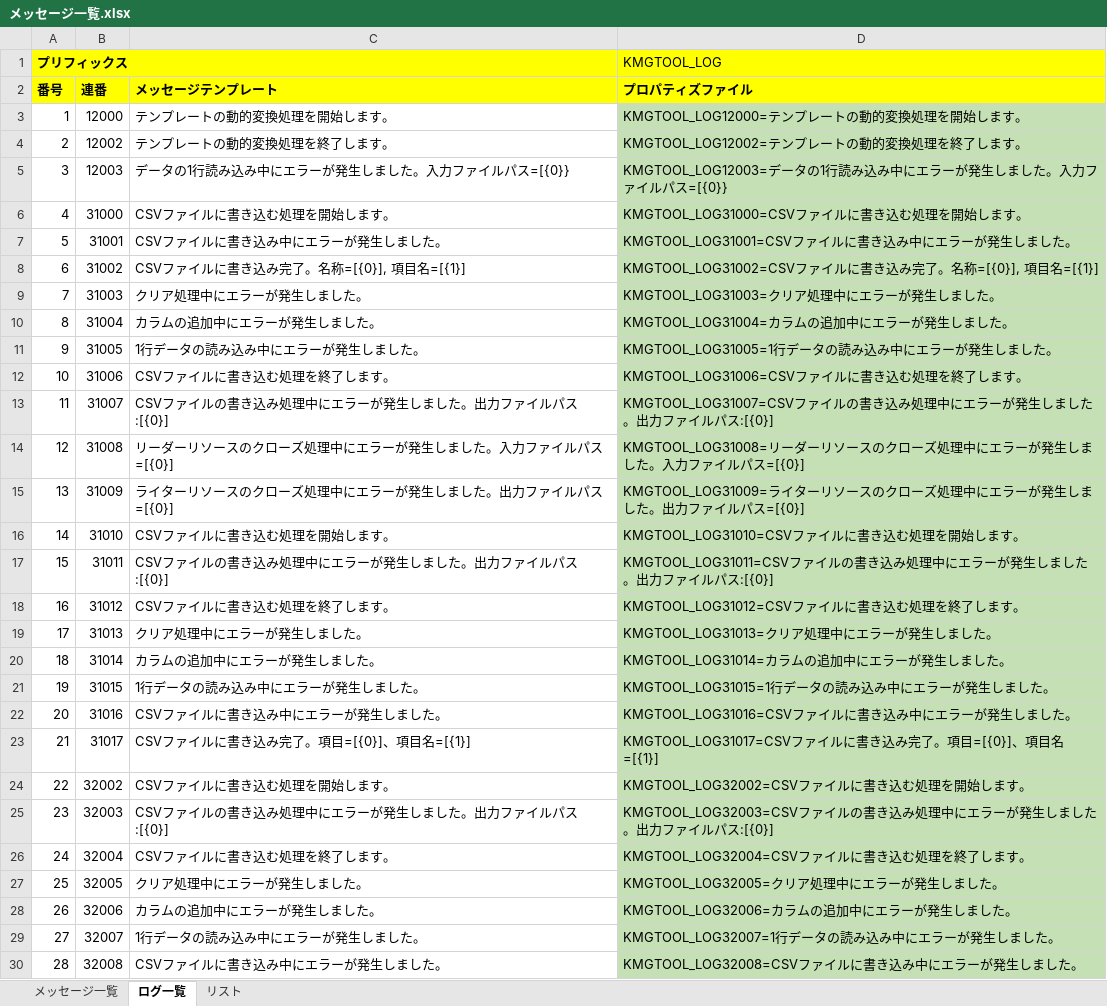
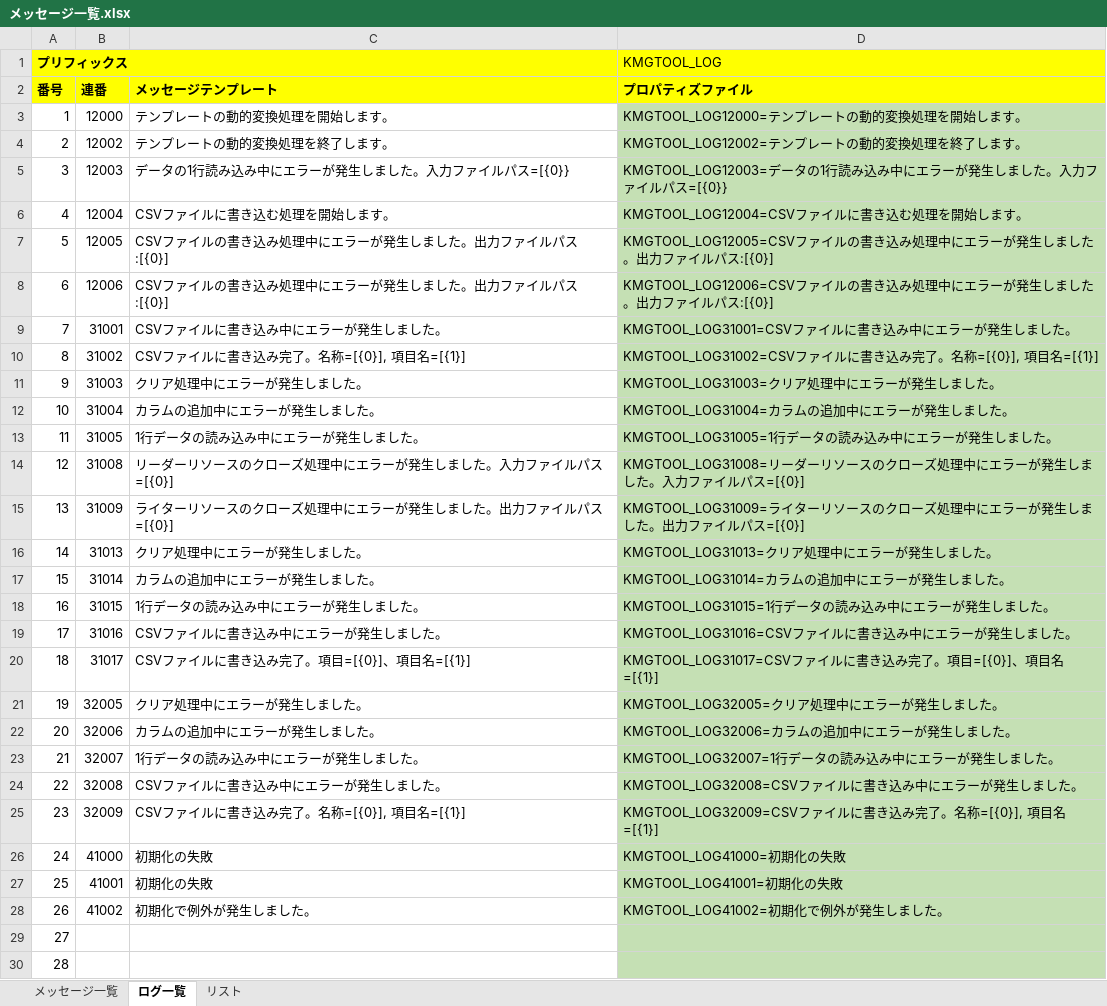
Before and after one commit to KenichiroArai/kmg-tool-base, an Excel workbook: doc/メッセージ一覧.xlsx, sheet ログ一覧, drawn as a sheet; only a part is shown; the shorter side is filled out with more unchanged rows; values as stored, in another font and other column widths than the file's, no borders; charts and pictures not drawn; removed rows and columns are numbered as before the commit, all else as after; the diff covers the shown part only; the diff names each change by its address in the sheet, - before the commit and + after, or states it on an @@ line.

```diff
--- a/doc/メッセージ一覧.xlsx (sheet ログ一覧)
+++ b/doc/メッセージ一覧.xlsx (sheet ログ一覧)
-B6 (連番): 31000
+B6 (連番): 12004
-D6 (プロパティズファイル): KMGTOOL_LOG31000=CSVファイルに書き込む処理を開始します。
+D6 (プロパティズファイル): KMGTOOL_LOG12004=CSVファイルに書き込む処理を開始します。
+row 7: 5 | 12005 | CSVファイルの書き込み処理中にエラーが発生しました。出力ファイルパス:[{0}] | KMGTOOL_LOG12005=CSVファイルの書き込み処理中にエラーが発生しました。出力ファイルパス:[{0}]
+row 8: 6 | 12006 | CSVファイルの書き込み処理中にエラーが発生しました。出力ファイルパス:[{0}] | KMGTOOL_LOG12006=CSVファイルの書き込み処理中にエラーが発生しました。出力ファイルパス:[{0}]
@@ column A (番号) renumbered between rows 9 and 30 @@
-row 12: 10 | 31006 | CSVファイルに書き込む処理を終了します。 | KMGTOOL_LOG31006=CSVファイルに書き込む処理を終了します。
-row 13: 11 | 31007 | CSVファイルの書き込み処理中にエラーが発生しました。出力ファイルパス:[{0}] | KMGTOOL_LOG31007=CSVファイルの書き込み処理中にエラーが発生しました。出力ファイルパス:[{0}]
-row 16: 14 | 31010 | CSVファイルに書き込む処理を開始します。 | KMGTOOL_LOG31010=CSVファイルに書き込む処理を開始します。
-row 17: 15 | 31011 | CSVファイルの書き込み処理中にエラーが発生しました。出力ファイルパス:[{0}] | KMGTOOL_LOG31011=CSVファイルの書き込み処理中にエラーが発生しました。出力ファイルパス:[{0}]
-row 18: 16 | 31012 | CSVファイルに書き込む処理を終了します。 | KMGTOOL_LOG31012=CSVファイルに書き込む処理を終了します。
-row 24: 22 | 32002 | CSVファイルに書き込む処理を開始します。 | KMGTOOL_LOG32002=CSVファイルに書き込む処理を開始します。
-row 25: 23 | 32003 | CSVファイルの書き込み処理中にエラーが発生しました。出力ファイルパス:[{0}] | KMGTOOL_LOG32003=CSVファイルの書き込み処理中にエラーが発生しました。出力ファイルパス:[{0}]
-row 26: 24 | 32004 | CSVファイルに書き込む処理を終了します。 | KMGTOOL_LOG32004=CSVファイルに書き込む処理を終了します。
```
Also changed, not shown: 12 added rows elsewhere in this sheet, formulas that keep their value, 6 other files.
